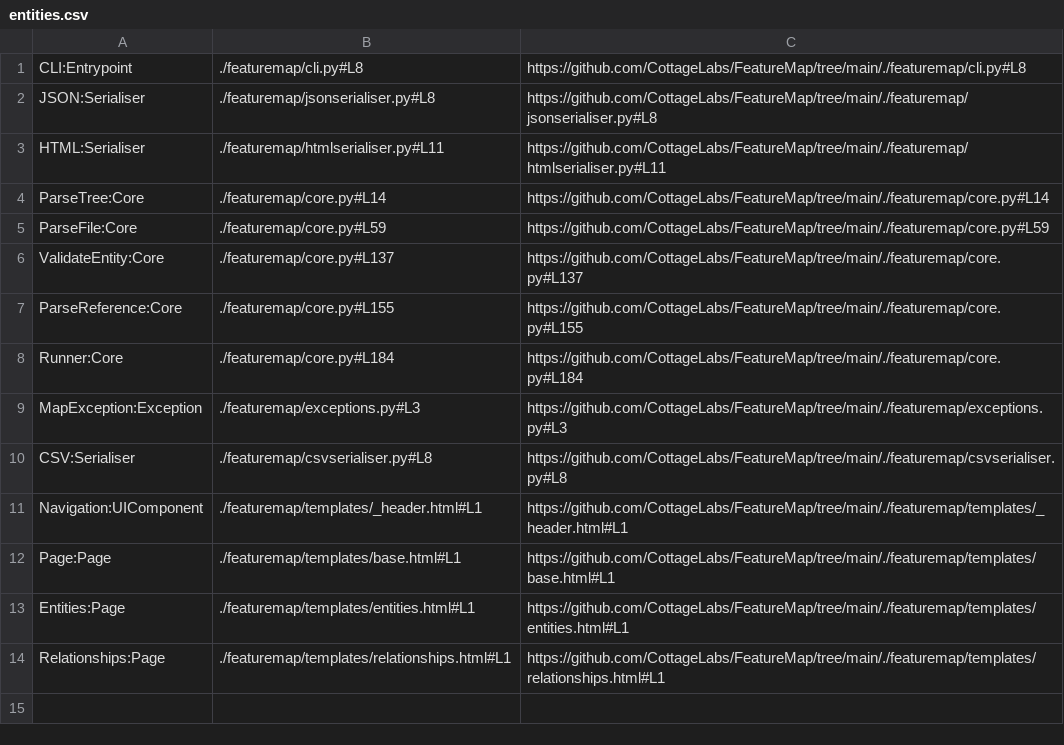
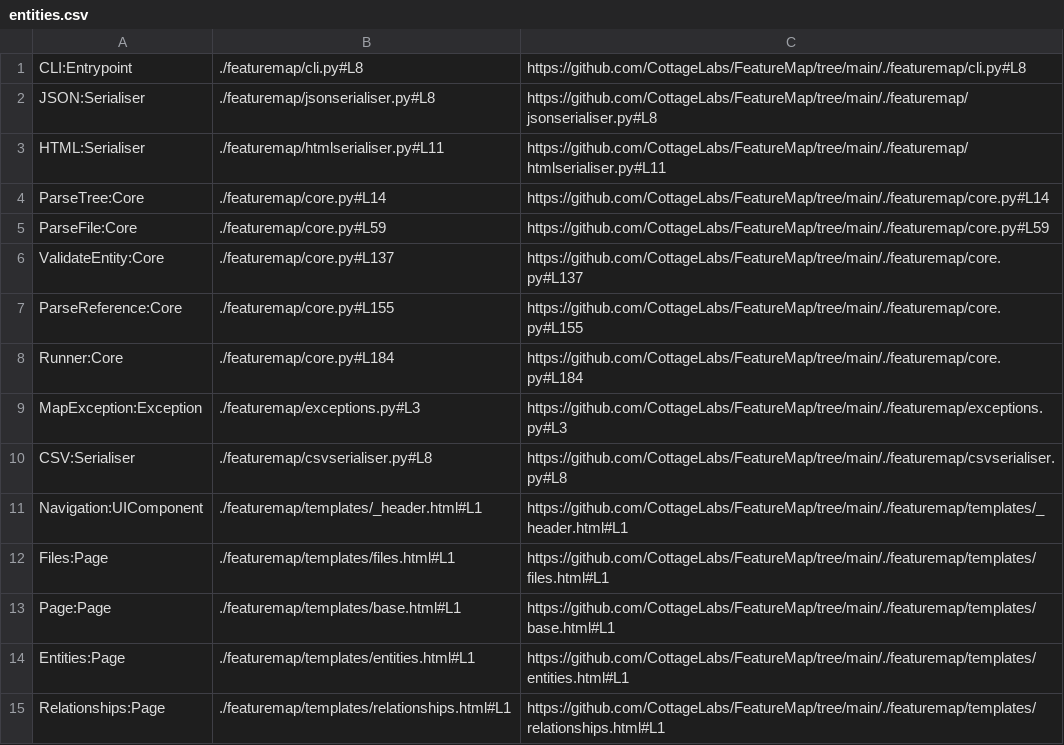
Before and after one commit to CottageLabs/FeatureMap, a CSV file: .featuremap/map/csv/entities.csv, drawn as a sheet; the diff names each change by its address in the sheet, - before the commit and + after, or states it on an @@ line.

```diff
--- a/.featuremap/map/csv/entities.csv
+++ b/.featuremap/map/csv/entities.csv
+row 12: Files:Page | ./featuremap/templates/files.html#L1 | https://github.com/CottageLabs/FeatureMap/tree/main/./featuremap/templates/files.html#L1
```
Also changed, not shown: .featuremap/map/csv/files.csv, .featuremap/map/csv/no-downstream.csv, 7 other files.
